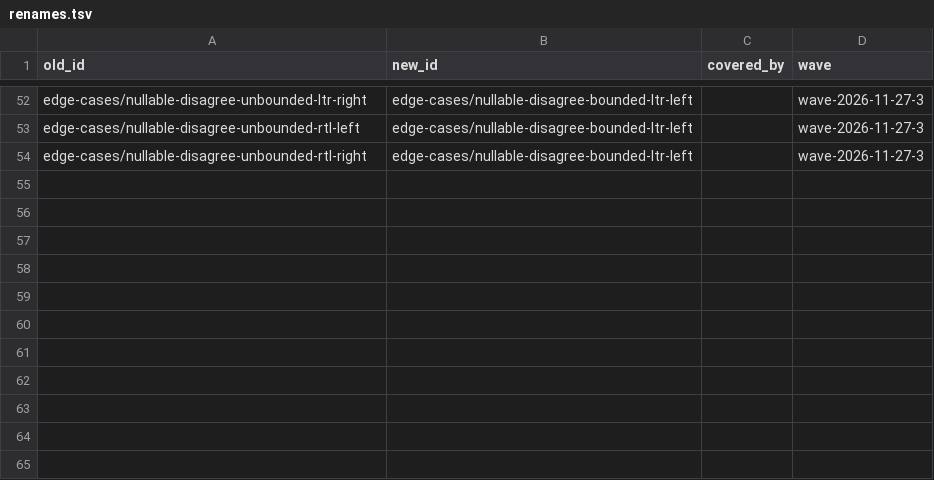
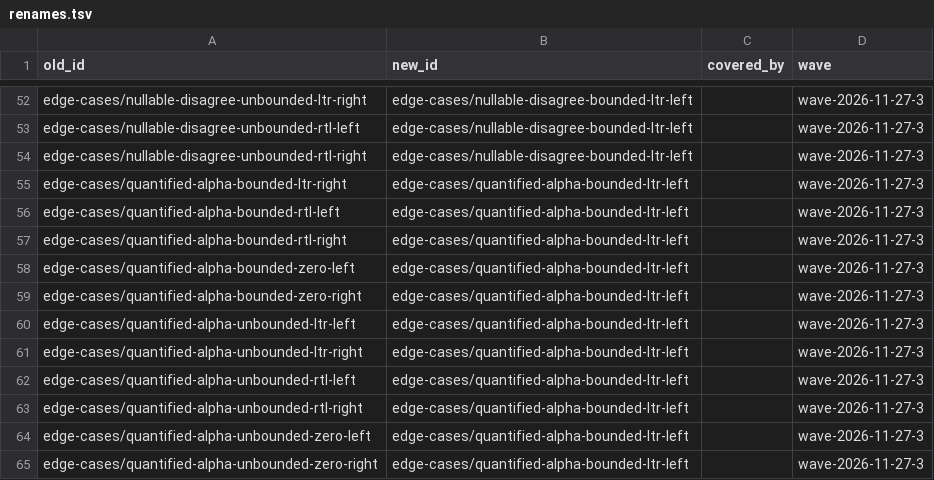
Before and after one commit to sillsdev/fieldworks-parser-conformance, a TSV file: docs/renames.tsv, drawn as a sheet; only a part is shown, gaps mark what is left out.

```diff
--- a/docs/renames.tsv
+++ b/docs/renames.tsv
@@ -54 +54,12 @@ edge-cases/nullable-disagree-unbounded-rtl-left	edge-cases/nullable-disagree-bou
 edge-cases/nullable-disagree-unbounded-rtl-right	edge-cases/nullable-disagree-bounded-ltr-left		wave-2026-11-27-3
+edge-cases/quantified-alpha-bounded-ltr-right	edge-cases/quantified-alpha-bounded-ltr-left		wave-2026-11-27-3
+edge-cases/quantified-alpha-bounded-rtl-left	edge-cases/quantified-alpha-bounded-ltr-left		wave-2026-11-27-3
+edge-cases/quantified-alpha-bounded-rtl-right	edge-cases/quantified-alpha-bounded-ltr-left		wave-2026-11-27-3
+edge-cases/quantified-alpha-bounded-zero-left	edge-cases/quantified-alpha-bounded-ltr-left		wave-2026-11-27-3
+edge-cases/quantified-alpha-bounded-zero-right	edge-cases/quantified-alpha-bounded-ltr-left		wave-2026-11-27-3
+edge-cases/quantified-alpha-unbounded-ltr-left	edge-cases/quantified-alpha-bounded-ltr-left		wave-2026-11-27-3
+edge-cases/quantified-alpha-unbounded-ltr-right	edge-cases/quantified-alpha-bounded-ltr-left		wave-2026-11-27-3
+edge-cases/quantified-alpha-unbounded-rtl-left	edge-cases/quantified-alpha-bounded-ltr-left		wave-2026-11-27-3
+edge-cases/quantified-alpha-unbounded-rtl-right	edge-cases/quantified-alpha-bounded-ltr-left		wave-2026-11-27-3
+edge-cases/quantified-alpha-unbounded-zero-left	edge-cases/quantified-alpha-bounded-ltr-left		wave-2026-11-27-3
+edge-cases/quantified-alpha-unbounded-zero-right	edge-cases/quantified-alpha-bounded-ltr-left		wave-2026-11-27-3
```
Also changed, not shown: 38 other files.
